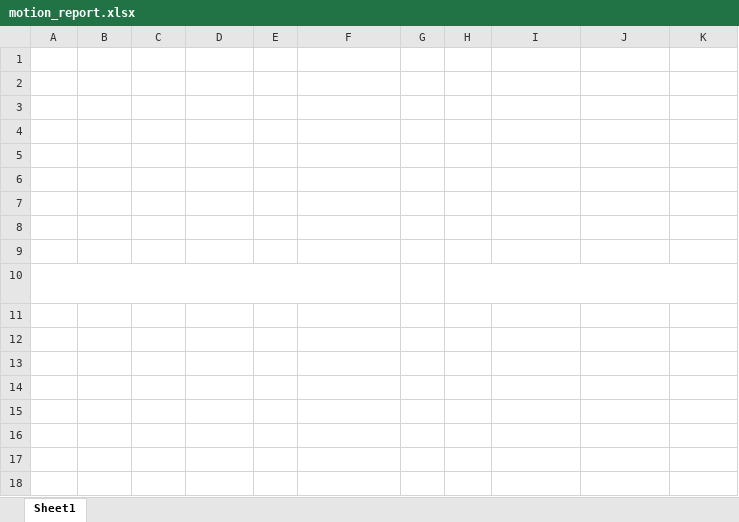
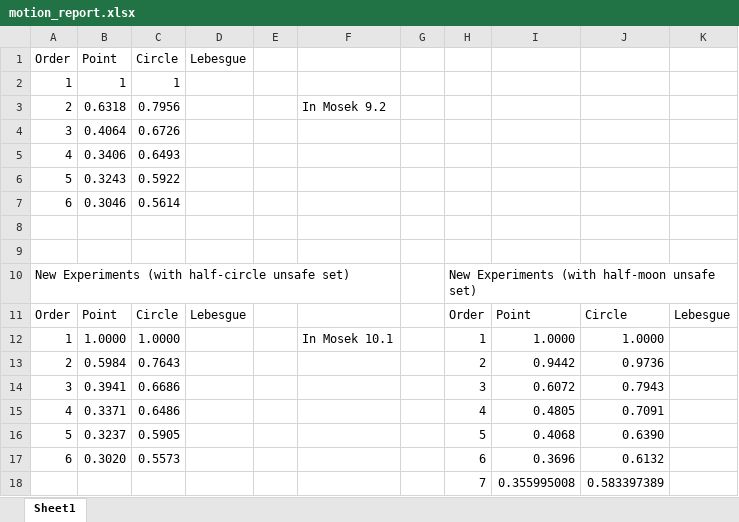
Before and after one commit to Jarmill/prob_unsafe, an Excel workbook: experiments/motion_report.xlsx, sheet Sheet1, drawn as a sheet; values as stored, in another font and other column widths than the file's, no borders; the diff names each change by its address in the sheet, - before the commit and + after, or states it on an @@ line.

Commit message:
moon experiment report

```diff
--- a/experiments/motion_report.xlsx (sheet Sheet1)
+++ b/experiments/motion_report.xlsx (sheet Sheet1)
-A1:D1 text colour: #FFFFFF
+A1:D1 text colour: black
-A2:C7 text colour: #FFFFFF
+A2:C7 text colour: black
-F3 text colour: #FFFFFF
+F3 text colour: black
-A10 text colour: #FFFFFF
+A10 text colour: black
-H10 text colour: #FFFFFF
+H10 text colour: black
-A11:D11 text colour: #FFFFFF
+A11:D11 text colour: black
-H11:K11 text colour: #FFFFFF
+H11:K11 text colour: black
-A12:C17 text colour: #FFFFFF
+A12:C17 text colour: black
-F12 text colour: #FFFFFF
+F12 text colour: black
-H12:J18 text colour: #FFFFFF
+H12:J18 text colour: black
```
Also changed, not shown: 1 other file.
